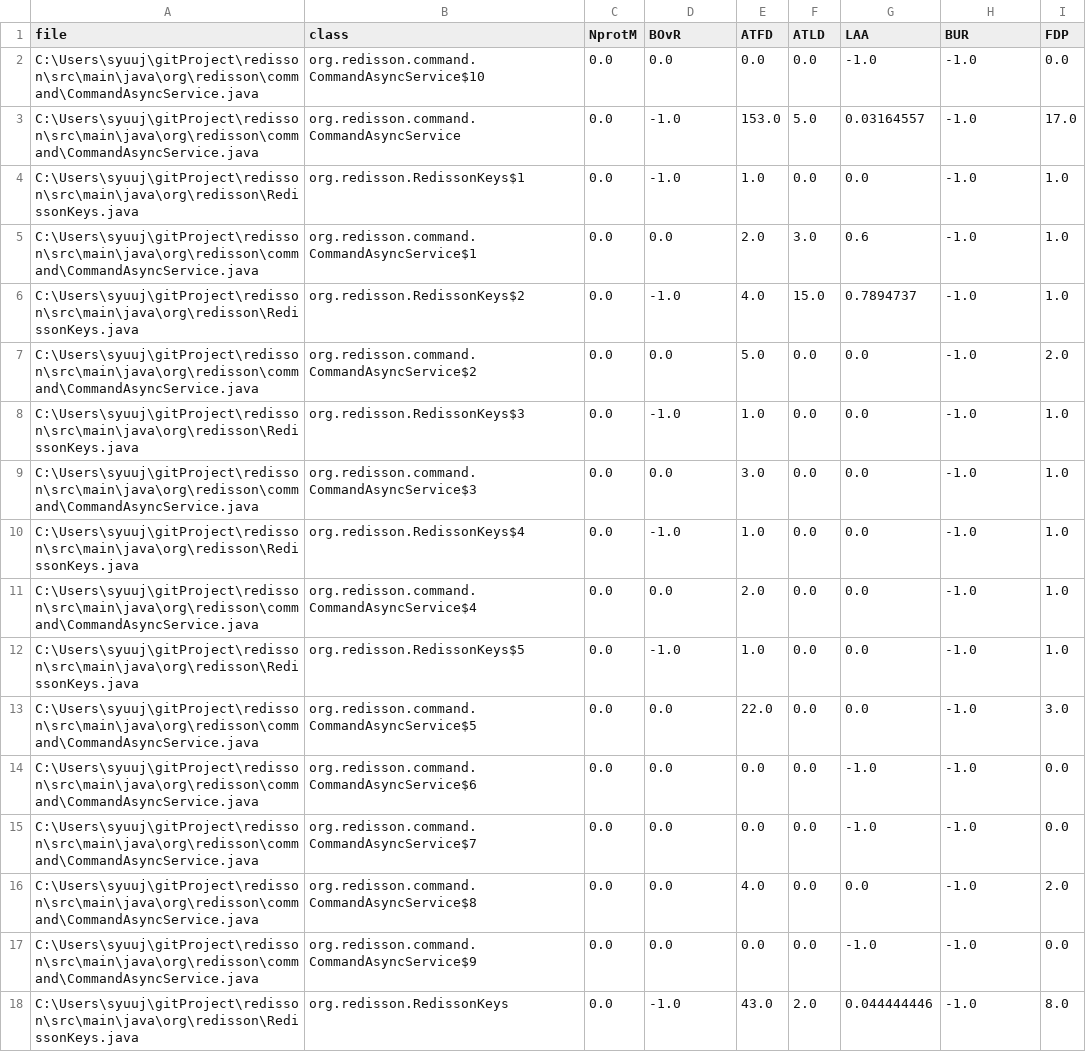
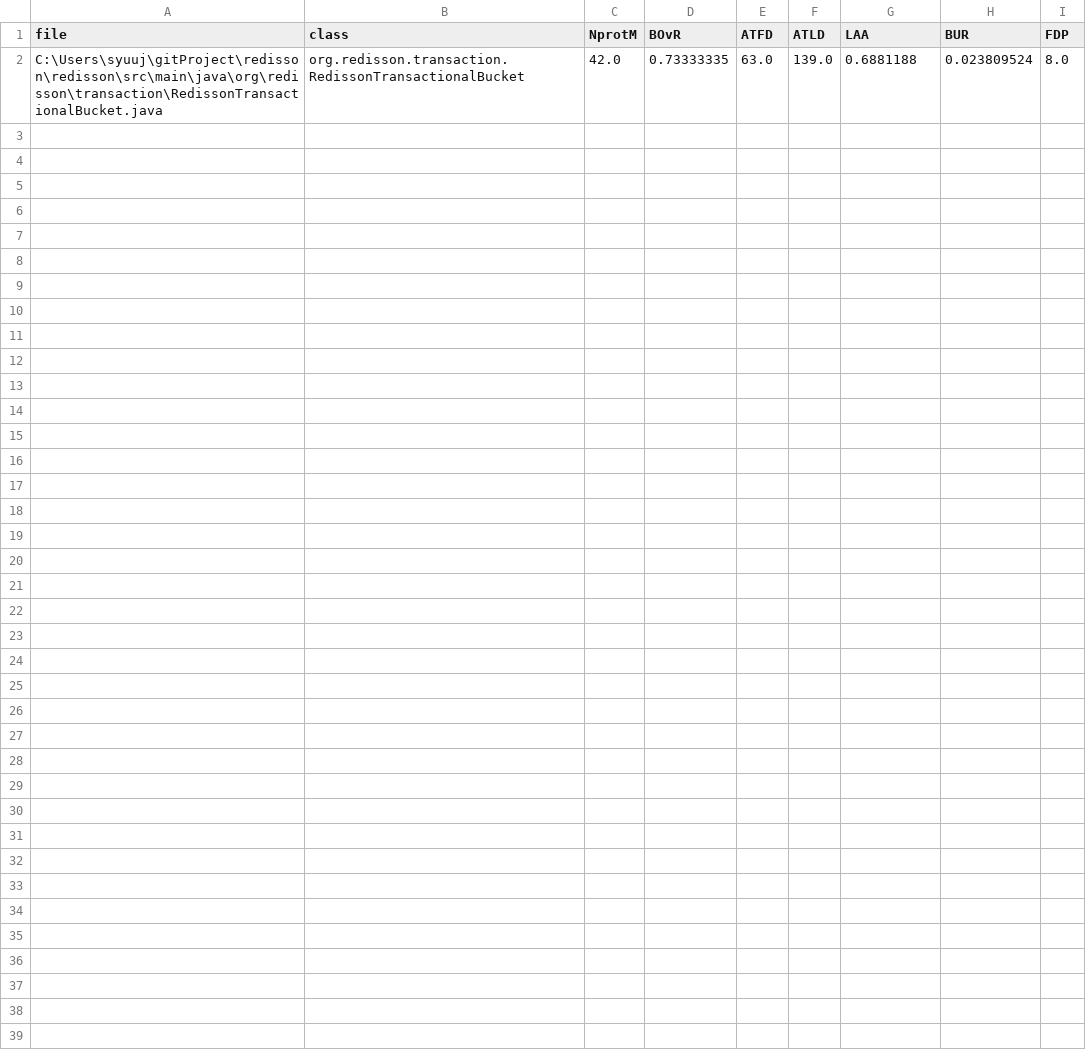
Before and after one commit to j224sugi/SpoonCKModule, a CSV file: python/tmpResult/spoonClass.csv, drawn as a sheet.

```diff
--- a/python/tmpResult/spoonClass.csv
+++ b/python/tmpResult/spoonClass.csv
@@ -1,18 +1,2 @@
 file,class,NprotM,BOvR,ATFD,ATLD,LAA,BUR,FDP
-C:\Users\syuuj\gitProject\redisson\src\main\java\org\redisson\command\CommandAsyncService.java,org.redisson.command.CommandAsyncService$10,0.0,0.0,0.0,0.0,-1.0,-1.0,0.0
-C:\Users\syuuj\gitProject\redisson\src\main\java\org\redisson\command\CommandAsyncService.java,org.redisson.command.CommandAsyncService,0.0,-1.0,153.0,5.0,0.03164557,-1.0,17.0
-C:\Users\syuuj\gitProject\redisson\src\main\java\org\redisson\RedissonKeys.java,org.redisson.RedissonKeys$1,0.0,-1.0,1.0,0.0,0.0,-1.0,1.0
-C:\Users\syuuj\gitProject\redisson\src\main\java\org\redisson\command\CommandAsyncService.java,org.redisson.command.CommandAsyncService$1,0.0,0.0,2.0,3.0,0.6,-1.0,1.0
-C:\Users\syuuj\gitProject\redisson\src\main\java\org\redisson\RedissonKeys.java,org.redisson.RedissonKeys$2,0.0,-1.0,4.0,15.0,0.7894737,-1.0,1.0
-C:\Users\syuuj\gitProject\redisson\src\main\java\org\redisson\command\CommandAsyncService.java,org.redisson.command.CommandAsyncService$2,0.0,0.0,5.0,0.0,0.0,-1.0,2.0
-C:\Users\syuuj\gitProject\redisson\src\main\java\org\redisson\RedissonKeys.java,org.redisson.RedissonKeys$3,0.0,-1.0,1.0,0.0,0.0,-1.0,1.0
-C:\Users\syuuj\gitProject\redisson\src\main\java\org\redisson\command\CommandAsyncService.java,org.redisson.command.CommandAsyncService$3,0.0,0.0,3.0,0.0,0.0,-1.0,1.0
-C:\Users\syuuj\gitProject\redisson\src\main\java\org\redisson\RedissonKeys.java,org.redisson.RedissonKeys$4,0.0,-1.0,1.0,0.0,0.0,-1.0,1.0
-C:\Users\syuuj\gitProject\redisson\src\main\java\org\redisson\command\CommandAsyncService.java,org.redisson.command.CommandAsyncService$4,0.0,0.0,2.0,0.0,0.0,-1.0,1.0
-C:\Users\syuuj\gitProject\redisson\src\main\java\org\redisson\RedissonKeys.java,org.redisson.RedissonKeys$5,0.0,-1.0,1.0,0.0,0.0,-1.0,1.0
-C:\Users\syuuj\gitProject\redisson\src\main\java\org\redisson\command\CommandAsyncService.java,org.redisson.command.CommandAsyncService$5,0.0,0.0,22.0,0.0,0.0,-1.0,3.0
-C:\Users\syuuj\gitProject\redisson\src\main\java\org\redisson\command\CommandAsyncService.java,org.redisson.command.CommandAsyncService$6,0.0,0.0,0.0,0.0,-1.0,-1.0,0.0
-C:\Users\syuuj\gitProject\redisson\src\main\java\org\redisson\command\CommandAsyncService.java,org.redisson.command.CommandAsyncService$7,0.0,0.0,0.0,0.0,-1.0,-1.0,0.0
-C:\Users\syuuj\gitProject\redisson\src\main\java\org\redisson\command\CommandAsyncService.java,org.redisson.command.CommandAsyncService$8,0.0,0.0,4.0,0.0,0.0,-1.0,2.0
-C:\Users\syuuj\gitProject\redisson\src\main\java\org\redisson\command\CommandAsyncService.java,org.redisson.command.CommandAsyncService$9,0.0,0.0,0.0,0.0,-1.0,-1.0,0.0
-C:\Users\syuuj\gitProject\redisson\src\main\java\org\redisson\RedissonKeys.java,org.redisson.RedissonKeys,0.0,-1.0,43.0,2.0,0.044444446,-1.0,8.0
+C:\Users\syuuj\gitProject\redisson\redisson\src\main\java\org\redisson\transaction\RedissonTransactionalBucket.java,org.redisson.transaction.RedissonTransactionalBucket,42.0,0.73333335,63.0,139.0,0.6881188,0.023809524,8.0
```
Also changed, not shown: python/tmpResult/class.csv, python/tmpResult/variable.csv, 13 other files.
